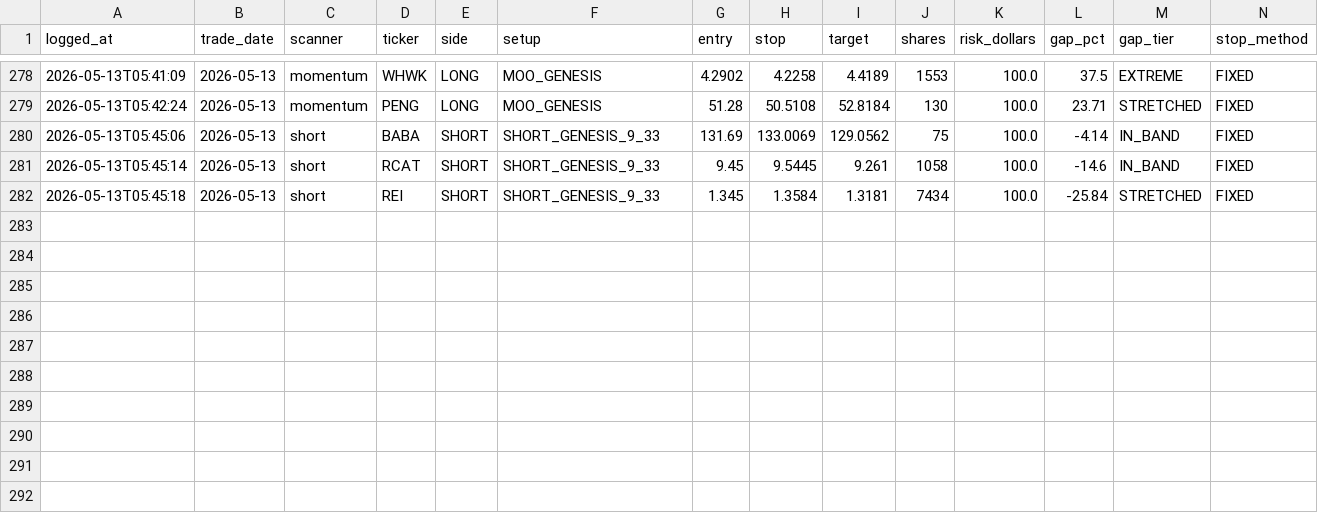
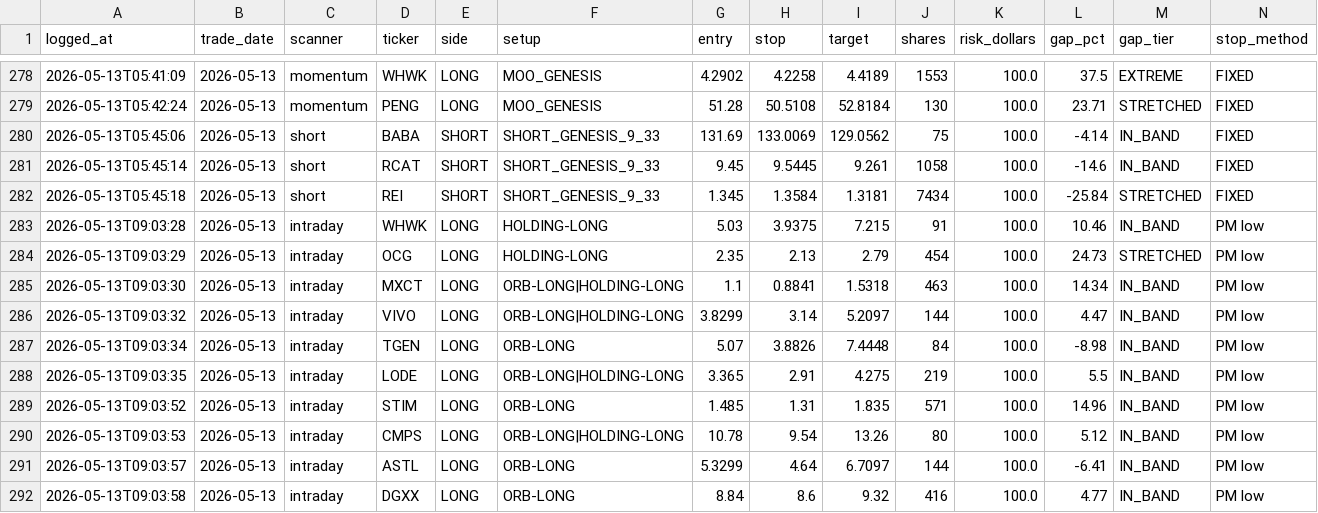
Before and after one commit to ideggplant/fem-dashboard, a CSV file: scans/fem_ticket_log.csv, drawn as a sheet; only a part is shown, gaps mark what is left out; rows hold the shown columns only; the diff names each change by its address in the sheet, - before the commit and + after, or states it on an @@ line.

Commit message:
scan: update fem_ticket_log.csv

```diff
--- a/scans/fem_ticket_log.csv
+++ b/scans/fem_ticket_log.csv
+row 283: 2026-05-13T09:03:28 | 2026-05-13 | intraday | WHWK | LONG | HOLDING-LONG | 5.03 | 3.9375 | 7.215 | 91 | 100.0 | 10.46 | IN_BAND | PM low
+row 284: 2026-05-13T09:03:29 | 2026-05-13 | intraday | OCG | LONG | HOLDING-LONG | 2.35 | 2.13 | 2.79 | 454 | 100.0 | 24.73 | STRETCHED | PM low
+row 285: 2026-05-13T09:03:30 | 2026-05-13 | intraday | MXCT | LONG | ORB-LONG|HOLDING-LONG | 1.1 | 0.8841 | 1.5318 | 463 | 100.0 | 14.34 | IN_BAND | PM low
+row 286: 2026-05-13T09:03:32 | 2026-05-13 | intraday | VIVO | LONG | ORB-LONG|HOLDING-LONG | 3.8299 | 3.14 | 5.2097 | 144 | 100.0 | 4.47 | IN_BAND | PM low
+row 287: 2026-05-13T09:03:34 | 2026-05-13 | intraday | TGEN | LONG | ORB-LONG | 5.07 | 3.8826 | 7.4448 | 84 | 100.0 | -8.98 | IN_BAND | PM low
+row 288: 2026-05-13T09:03:35 | 2026-05-13 | intraday | LODE | LONG | ORB-LONG|HOLDING-LONG | 3.365 | 2.91 | 4.275 | 219 | 100.0 | 5.5 | IN_BAND | PM low
+row 289: 2026-05-13T09:03:52 | 2026-05-13 | intraday | STIM | LONG | ORB-LONG | 1.485 | 1.31 | 1.835 | 571 | 100.0 | 14.96 | IN_BAND | PM low
+row 290: 2026-05-13T09:03:53 | 2026-05-13 | intraday | CMPS | LONG | ORB-LONG|HOLDING-LONG | 10.78 | 9.54 | 13.26 | 80 | 100.0 | 5.12 | IN_BAND | PM low
+row 291: 2026-05-13T09:03:57 | 2026-05-13 | intraday | ASTL | LONG | ORB-LONG | 5.3299 | 4.64 | 6.7097 | 144 | 100.0 | -6.41 | IN_BAND | PM low
+row 292: 2026-05-13T09:03:58 | 2026-05-13 | intraday | DGXX | LONG | ORB-LONG | 8.84 | 8.6 | 9.32 | 416 | 100.0 | 4.77 | IN_BAND | PM low
```
